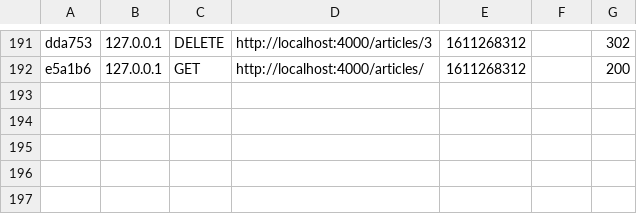
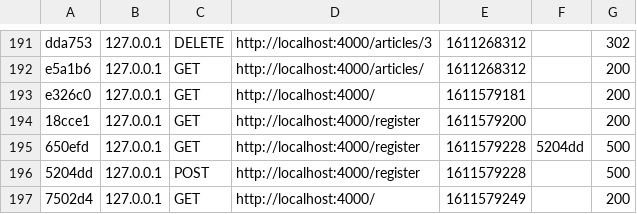
Before and after one commit to Kerkristof/user_demo, a CSV file: var/cache/dev/profiler/index.csv, drawn as a sheet; only a part is shown, gaps mark what is left out.

```diff
--- a/var/cache/dev/profiler/index.csv
+++ b/var/cache/dev/profiler/index.csv
@@ -192 +192,6 @@ dda753,127.0.0.1,DELETE,http://localhost:4000/articles/3,1611268312,,302
 e5a1b6,127.0.0.1,GET,http://localhost:4000/articles/,1611268312,,200
+e326c0,127.0.0.1,GET,http://localhost:4000/,1611579181,,200
+18cce1,127.0.0.1,GET,http://localhost:4000/register,1611579200,,200
+650efd,127.0.0.1,GET,http://localhost:4000/register,1611579228,5204dd,500
+5204dd,127.0.0.1,POST,http://localhost:4000/register,1611579228,,500
+7502d4,127.0.0.1,GET,http://localhost:4000/,1611579249,,200
```
Also changed, not shown: 9 other files.
